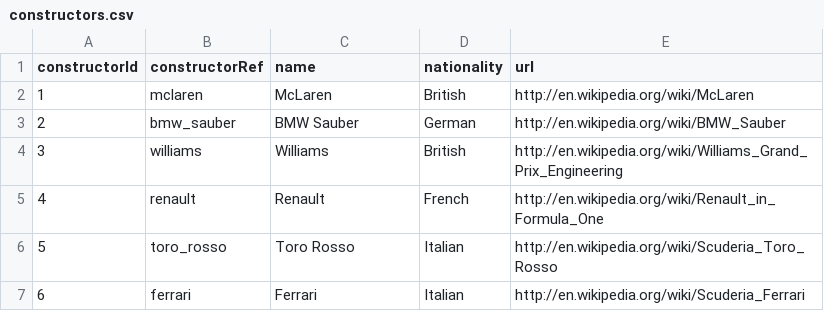
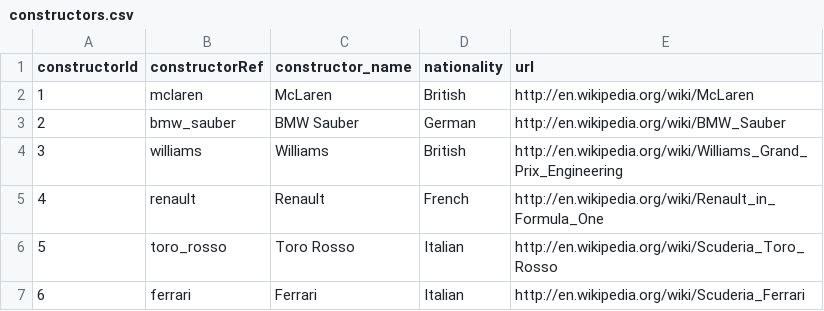
Before and after one commit to slobanwala1/FormulaOneGroup, a CSV file: Data/constructors.csv, drawn as a sheet; only a part is shown; the diff names each change by its address in the sheet, - before the commit and + after, or states it on an @@ line.

```diff
--- a/Data/constructors.csv
+++ b/Data/constructors.csv
-C1: name
+C1: constructor_name
```
Also changed, not shown: 1 other file.
